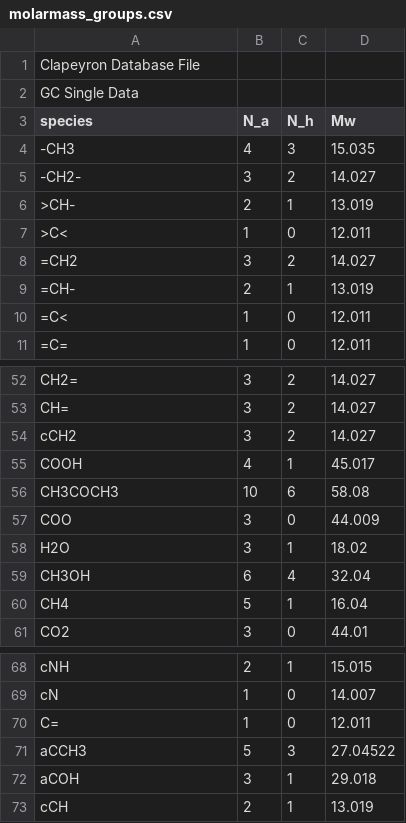
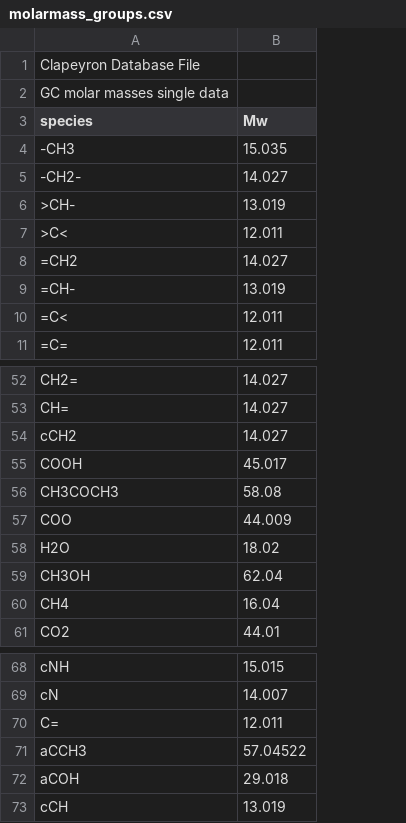
Before and after one commit to ClapeyronThermo/Clapeyron.jl, a CSV file: database/properties/molarmass_groups.csv, drawn as a sheet; only a part is shown, gaps mark what is left out; removed rows and columns are numbered as before the commit, all else as after; the diff names each change by its address in the sheet, - before the commit and + after, or states it on an @@ line.

Commit message:
update database for groups

```diff
--- a/database/properties/molarmass_groups.csv
+++ b/database/properties/molarmass_groups.csv
-column B (N_a), rows 4-11: 4 | 3 | 2 | 1 | 3 | 2 | 1 | 1; rows 52-61: 3 | 3 | 3 | 4 | 10 | 3 | 3 | 6 | 5 | 3; rows 68-73: 2 | 1 | 1 | 5 | 3 | 2
-column C (N_h), rows 4-11: 3 | 2 | 1 | 0 | 2 | 1 | 0 | 0; rows 52-61: 2 | 2 | 2 | 1 | 6 | 0 | 1 | 4 | 1 | 0; rows 68-73: 1 | 0 | 0 | 3 | 1 | 1
-A2 (species): GC Single Data
+A2 (species): GC molar masses single data
-B59 (Mw): 32.04
+B59 (Mw): 62.04
-B71 (Mw): 27.04522
+B71 (Mw): 57.04522
```
Also changed, not shown: 2 other files.
